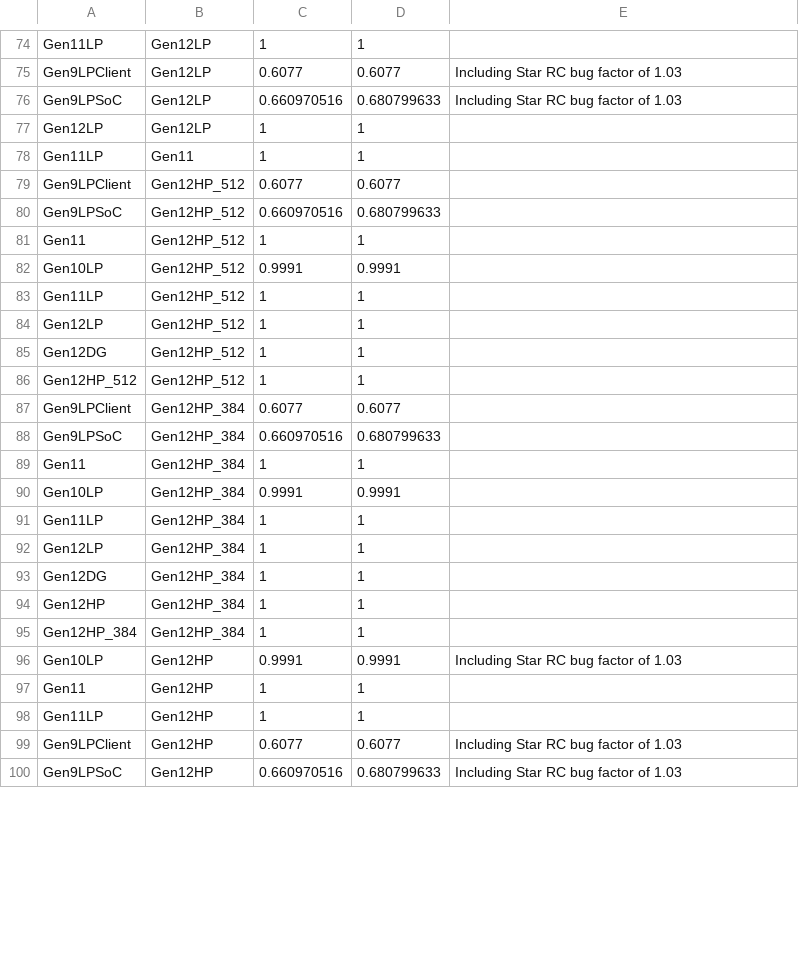
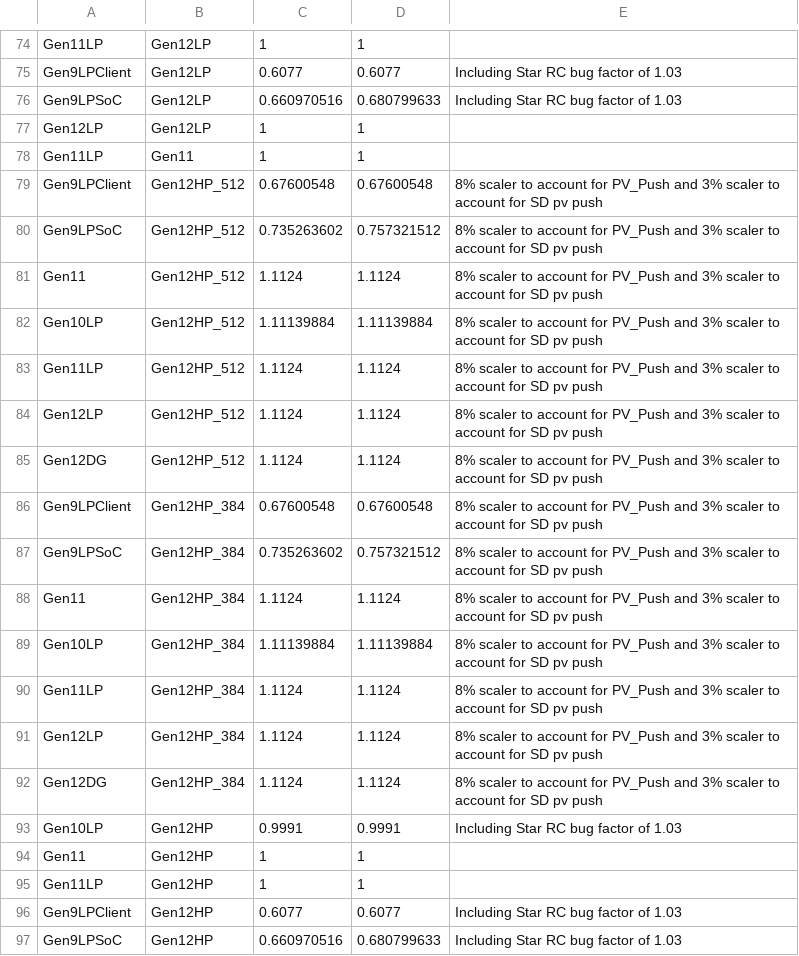
Before and after one commit to tushgarg20/Alps-ci-cd, a CSV file: Inputs/process.csv, drawn as a sheet; only a part is shown, gaps mark what is left out; the diff covers the shown part only.

Commit message:
Modified Gen12HP scalers based on review with power micro arch team. Added new files to support Gen12HP and DashG configurations

```diff
--- a/Inputs/process.csv
+++ b/Inputs/process.csv
@@ -78,19 +78,16 @@ Gen12LP,Gen12LP,1,1,
 Gen11LP,Gen11,1,1,
-Gen9LPClient,Gen12HP_512,0.6077,0.6077,
-Gen9LPSoC,Gen12HP_512,0.660970516,0.680799633,
-Gen11,Gen12HP_512,1,1,
-Gen10LP,Gen12HP_512,0.9991,0.9991,
-Gen11LP,Gen12HP_512,1,1,
-Gen12LP,Gen12HP_512,1,1,
-Gen12DG,Gen12HP_512,1,1,
-Gen12HP_512,Gen12HP_512,1,1,
-Gen9LPClient,Gen12HP_384,0.6077,0.6077,
-Gen9LPSoC,Gen12HP_384,0.660970516,0.680799633,
-Gen11,Gen12HP_384,1,1,
-Gen10LP,Gen12HP_384,0.9991,0.9991,
-Gen11LP,Gen12HP_384,1,1,
-Gen12LP,Gen12HP_384,1,1,
-Gen12DG,Gen12HP_384,1,1,
-Gen12HP,Gen12HP_384,1,1,
-Gen12HP_384,Gen12HP_384,1,1,
+Gen9LPClient,Gen12HP_512,0.67600548,0.67600548,8% scaler to account for PV_Push and 3% scaler to account for SD pv push
+Gen9LPSoC,Gen12HP_512,0.735263602,0.757321512,8% scaler to account for PV_Push and 3% scaler to account for SD pv push
+Gen11,Gen12HP_512,1.1124,1.1124,8% scaler to account for PV_Push and 3% scaler to account for SD pv push
+Gen10LP,Gen12HP_512,1.11139884,1.11139884,8% scaler to account for PV_Push and 3% scaler to account for SD pv push
+Gen11LP,Gen12HP_512,1.1124,1.1124,8% scaler to account for PV_Push and 3% scaler to account for SD pv push
+Gen12LP,Gen12HP_512,1.1124,1.1124,8% scaler to account for PV_Push and 3% scaler to account for SD pv push
+Gen12DG,Gen12HP_512,1.1124,1.1124,8% scaler to account for PV_Push and 3% scaler to account for SD pv push
+Gen9LPClient,Gen12HP_384,0.67600548,0.67600548,8% scaler to account for PV_Push and 3% scaler to account for SD pv push
+Gen9LPSoC,Gen12HP_384,0.735263602,0.757321512,8% scaler to account for PV_Push and 3% scaler to account for SD pv push
+Gen11,Gen12HP_384,1.1124,1.1124,8% scaler to account for PV_Push and 3% scaler to account for SD pv push
+Gen10LP,Gen12HP_384,1.11139884,1.11139884,8% scaler to account for PV_Push and 3% scaler to account for SD pv push
+Gen11LP,Gen12HP_384,1.1124,1.1124,8% scaler to account for PV_Push and 3% scaler to account for SD pv push
+Gen12LP,Gen12HP_384,1.1124,1.1124,8% scaler to account for PV_Push and 3% scaler to account for SD pv push
+Gen12DG,Gen12HP_384,1.1124,1.1124,8% scaler to account for PV_Push and 3% scaler to account for SD pv push
 Gen10LP,Gen12HP,0.9991,0.9991,Including Star RC bug factor of 1.03
```
Also changed, not shown: 24 edited cells elsewhere in this file, Inputs/cdyn.csv, Inputs/ebb_cdyn_cagr.csv, 25 other files.
